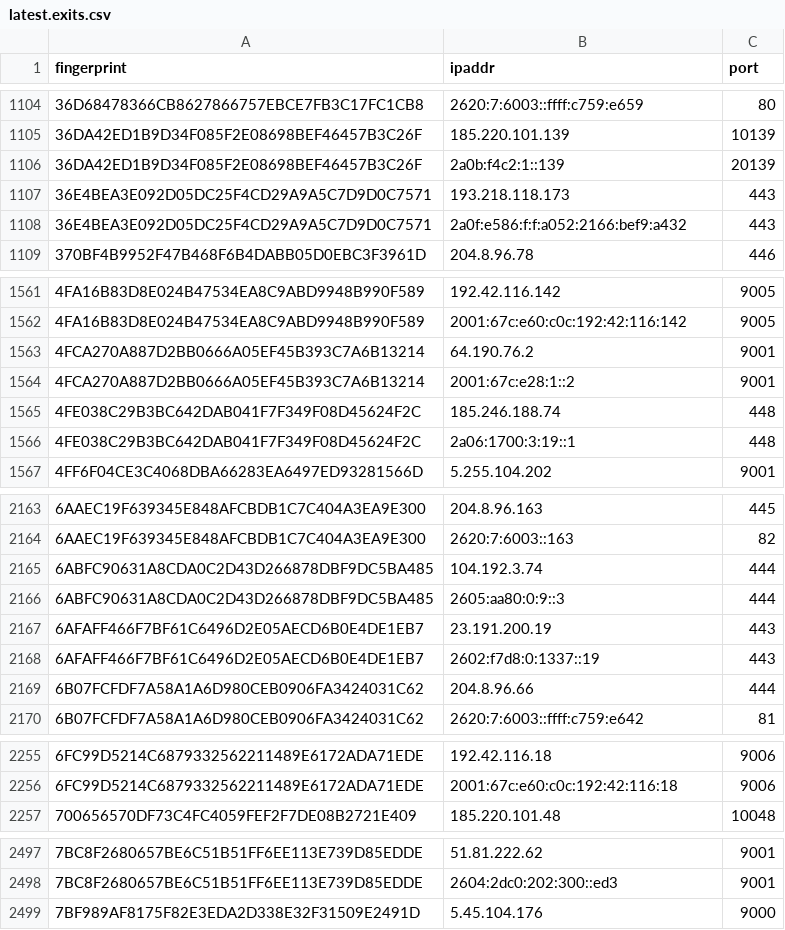
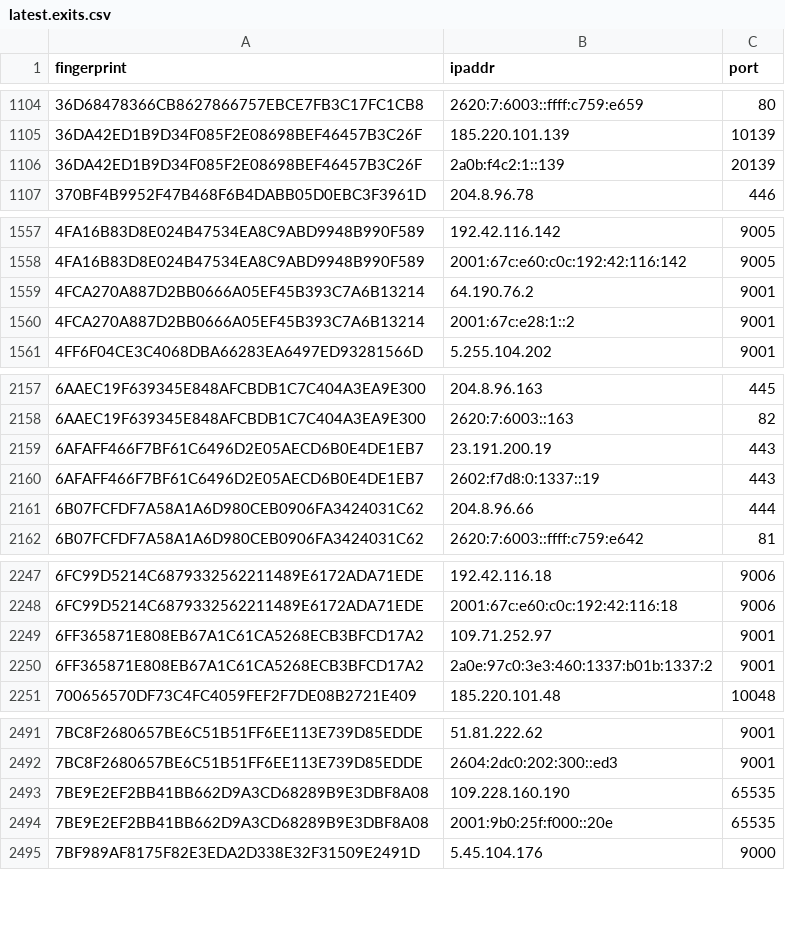
Before and after one commit to burachai-x/tornode-database, a CSV file: torlist-db/latest.exits.csv, drawn as a sheet; only a part is shown, gaps mark what is left out; the diff covers the shown part only.

```diff
--- a/torlist-db/latest.exits.csv
+++ b/torlist-db/latest.exits.csv
@@ -1106,4 +1106,2 @@ fingerprint,ipaddr,port
 36DA42ED1B9D34F085F2E08698BEF46457B3C26F,2a0b:f4c2:1::139,20139
-36E4BEA3E092D05DC25F4CD29A9A5C7D9D0C7571,193.218.118.173,443
-36E4BEA3E092D05DC25F4CD29A9A5C7D9D0C7571,2a0f:e586:f:f:a052:2166:bef9:a432,443
 370BF4B9952F47B468F6B4DABB05D0EBC3F3961D,204.8.96.78,446
@@ -1564,4 +1560,2 @@ fingerprint,ipaddr,port
 4FCA270A887D2BB0666A05EF45B393C7A6B13214,2001:67c:e28:1::2,9001
-4FE038C29B3BC642DAB041F7F349F08D45624F2C,185.246.188.74,448
-4FE038C29B3BC642DAB041F7F349F08D45624F2C,2a06:1700:3:19::1,448
 4FF6F04CE3C4068DBA66283EA6497ED93281566D,5.255.104.202,9001
@@ -2164,4 +2158,2 @@ fingerprint,ipaddr,port
 6AAEC19F639345E848AFCBDB1C7C404A3EA9E300,2620:7:6003::163,82
-6ABFC90631A8CDA0C2D43D266878DBF9DC5BA485,104.192.3.74,444
-6ABFC90631A8CDA0C2D43D266878DBF9DC5BA485,2605:aa80:0:9::3,444
 6AFAFF466F7BF61C6496D2E05AECD6B0E4DE1EB7,23.191.200.19,443
@@ -2256,2 +2248,4 @@ fingerprint,ipaddr,port
 6FC99D5214C6879332562211489E6172ADA71EDE,2001:67c:e60:c0c:192:42:116:18,9006
+6FF365871E808EB67A1C61CA5268ECB3BFCD17A2,109.71.252.97,9001
+6FF365871E808EB67A1C61CA5268ECB3BFCD17A2,2a0e:97c0:3e3:460:1337:b01b:1337:2,9001
 700656570DF73C4FC4059FEF2F7DE08B2721E409,185.220.101.48,10048
@@ -2498,2 +2492,4 @@ fingerprint,ipaddr,port
 7BC8F2680657BE6C51B51FF6EE113E739D85EDDE,2604:2dc0:202:300::ed3,9001
+7BE9E2EF2BB41BB662D9A3CD68289B9E3DBF8A08,109.228.160.190,65535
+7BE9E2EF2BB41BB662D9A3CD68289B9E3DBF8A08,2001:9b0:25f:f000::20e,65535
 7BF989AF8175F82E3EDA2D338E32F31509E2491D,5.45.104.176,9000
```
Also changed, not shown: 21 added rows, 17 removed rows and 1 edited cell elsewhere in this file, torlist-db/latest.all.csv, 1 other file.
